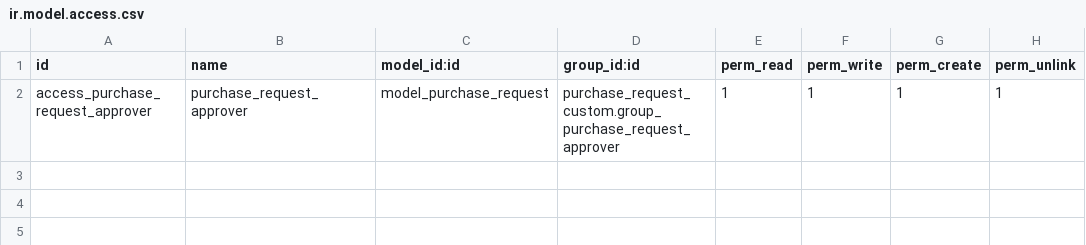
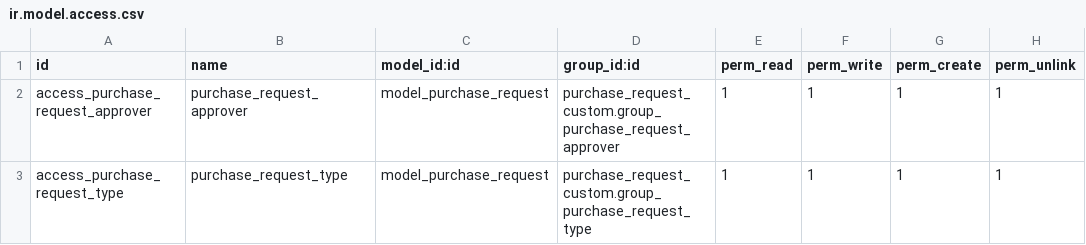
Before and after one commit to halltech-ci/apps, a CSV file: purchase_request_custom/security/ir.model.access.csv, drawn as a sheet; the diff names each change by its address in the sheet, - before the commit and + after, or states it on an @@ line.

Commit message:
Adding purchase_type security group in purchase_request_custom

```diff
--- a/purchase_request_custom/security/ir.model.access.csv
+++ b/purchase_request_custom/security/ir.model.access.csv
+row 3: access_purchase_request_type | purchase_request_type | model_purchase_request | purchase_request_custom.group_purchase_request_type | 1 | 1 | 1 | 1
```
Also changed, not shown: 2 other files.
